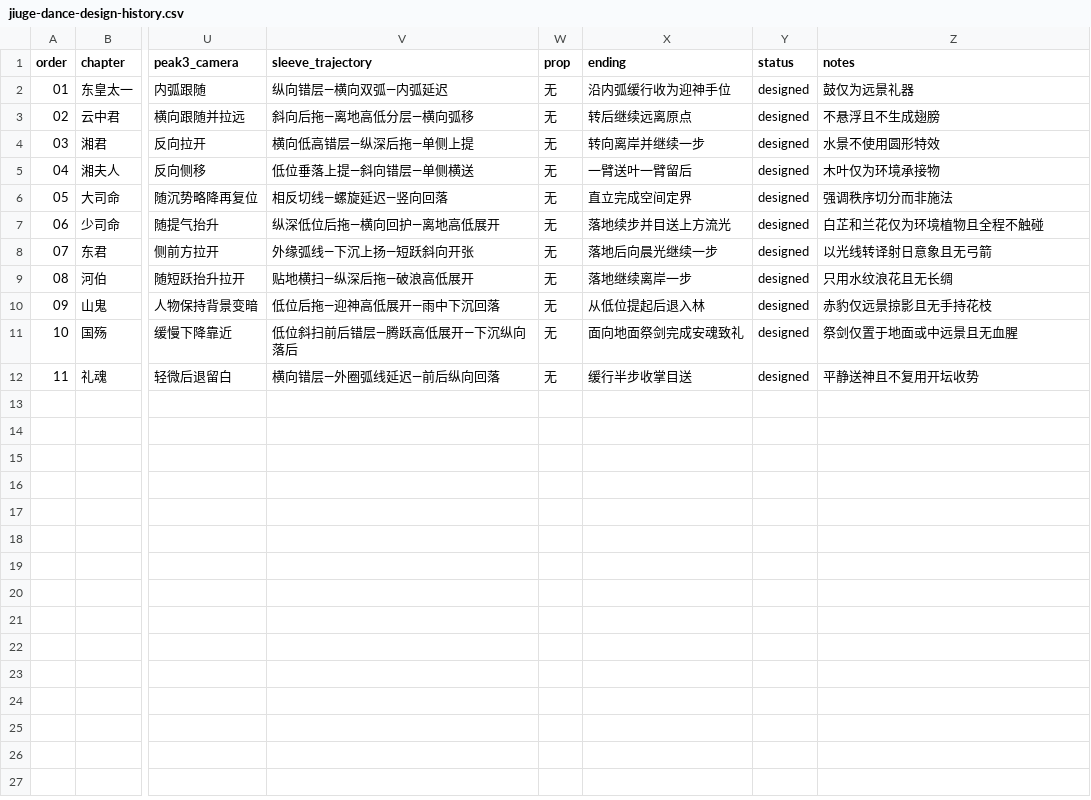
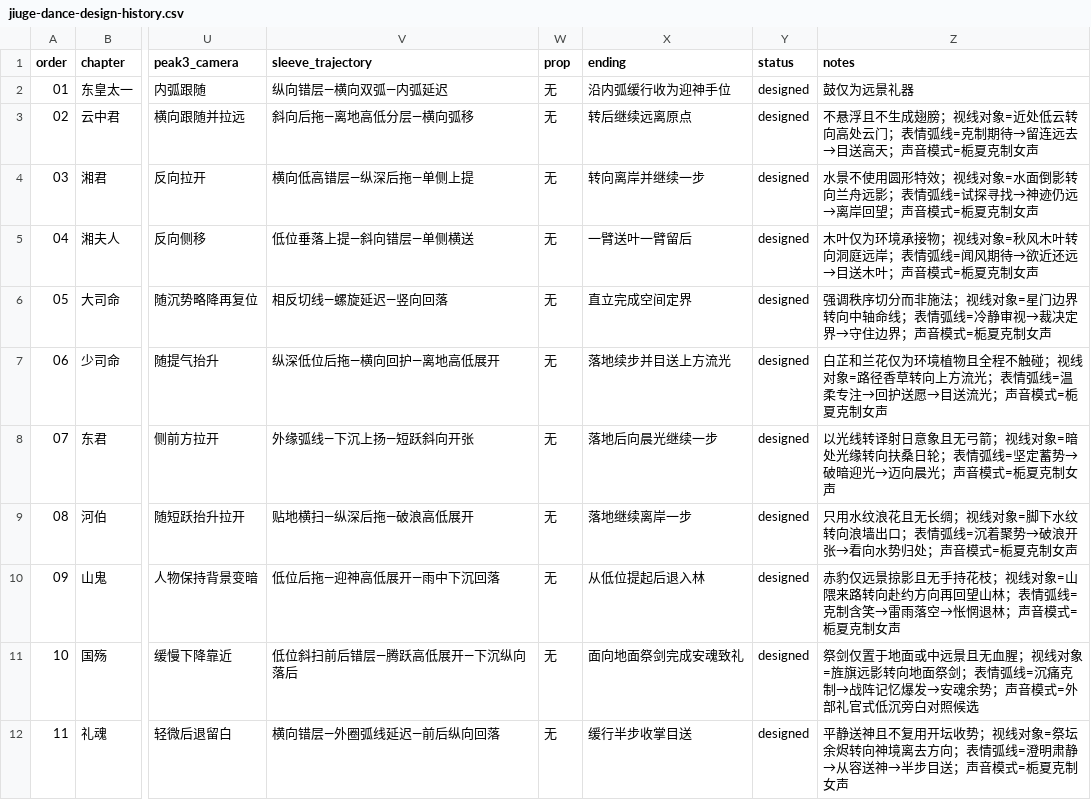
Before and after one commit to Yolo-0317/tools-workspace, a CSV file: zhixia-feihualing/operations/jiuge-dance-design-history.csv, drawn as a sheet; only a part is shown, gaps mark what is left out; the diff names each change by its address in the sheet, - before the commit and + after, or states it on an @@ line.

```diff
--- a/zhixia-feihualing/operations/jiuge-dance-design-history.csv
+++ b/zhixia-feihualing/operations/jiuge-dance-design-history.csv
-Z3 (notes): 不悬浮且不生成翅膀
+Z3 (notes): 不悬浮且不生成翅膀；视线对象=近处低云转向高处云门；表情弧线=克制期待→留连远去→目送高天；声音模式=栀夏克制女声
-Z4 (notes): 水景不使用圆形特效
+Z4 (notes): 水景不使用圆形特效；视线对象=水面倒影转向兰舟远影；表情弧线=试探寻找→神迹仍远→离岸回望；声音模式=栀夏克制女声
-Z5 (notes): 木叶仅为环境承接物
+Z5 (notes): 木叶仅为环境承接物；视线对象=秋风木叶转向洞庭远岸；表情弧线=闻风期待→欲近还远→目送木叶；声音模式=栀夏克制女声
-Z6 (notes): 强调秩序切分而非施法
+Z6 (notes): 强调秩序切分而非施法；视线对象=星门边界转向中轴命线；表情弧线=冷静审视→裁决定界→守住边界；声音模式=栀夏克制女声
-Z7 (notes): 白芷和兰花仅为环境植物且全程不触碰
+Z7 (notes): 白芷和兰花仅为环境植物且全程不触碰；视线对象=路径香草转向上方流光；表情弧线=温柔专注→回护送愿→目送流光；声音模式=栀夏克制女声
-Z8 (notes): 以光线转译射日意象且无弓箭
+Z8 (notes): 以光线转译射日意象且无弓箭；视线对象=暗处光缘转向扶桑日轮；表情弧线=坚定蓄势→破暗迎光→迈向晨光；声音模式=栀夏克制女声
-Z9 (notes): 只用水纹浪花且无长绸
+Z9 (notes): 只用水纹浪花且无长绸；视线对象=脚下水纹转向浪墙出口；表情弧线=沉着聚势→破浪开张→看向水势归处；声音模式=栀夏克制女声
-Z10 (notes): 赤豹仅远景掠影且无手持花枝
+Z10 (notes): 赤豹仅远景掠影且无手持花枝；视线对象=山隈来路转向赴约方向再回望山林；表情弧线=克制含笑→雷雨落空→怅惘退林；声音模式=栀夏克制女声
-Z11 (notes): 祭剑仅置于地面或中远景且无血腥
+Z11 (notes): 祭剑仅置于地面或中远景且无血腥；视线对象=旌旗远影转向地面祭剑；表情弧线=沉痛克制→战阵记忆爆发→安魂余势；声音模式=外部礼官式低沉旁白对照候选
-Z12 (notes): 平静送神且不复用开坛收势
+Z12 (notes): 平静送神且不复用开坛收势；视线对象=祭坛余烬转向神境离去方向；表情弧线=澄明肃静→从容送神→半步目送；声音模式=栀夏克制女声
```
Also changed, not shown: 13 other files.
